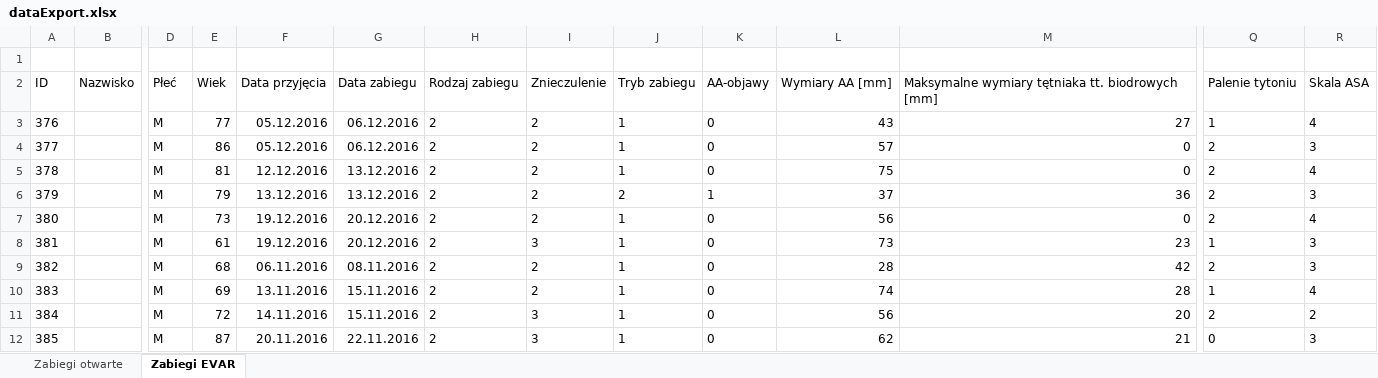
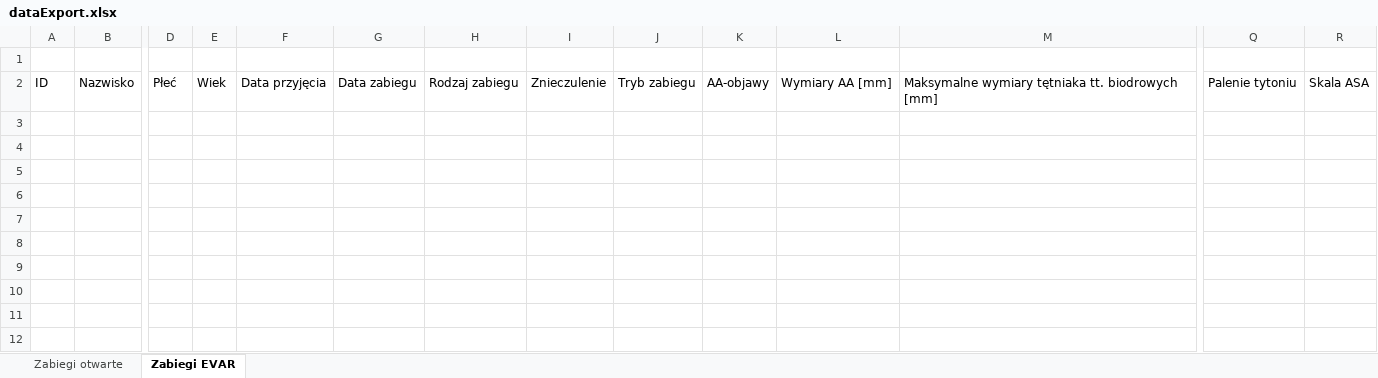
Before and after one commit to dominiquedavis/medical-system-backend, an Excel workbook: data/dataExport.xlsx, sheet Zabiegi EVAR, drawn as a sheet; only a part is shown, gaps mark what is left out; values as stored, in another font and other column widths than the file's, no borders; rows hold the shown columns only; the diff names each change by its address in the sheet, - before the commit and + after, or states it on an @@ line.

```diff
--- a/data/dataExport.xlsx (sheet Zabiegi EVAR)
+++ b/data/dataExport.xlsx (sheet Zabiegi EVAR)
-row 3: 376 |  | M | 77 | 05.12.2016 | 06.12.2016 | 2 | 2 | 1 | 0 | 43 | 27 | 1 | 4
-row 4: 377 |  | M | 86 | 05.12.2016 | 06.12.2016 | 2 | 2 | 1 | 0 | 57 | 0 | 2 | 3
-row 5: 378 |  | M | 81 | 12.12.2016 | 13.12.2016 | 2 | 2 | 1 | 0 | 75 | 0 | 2 | 4
-row 6: 379 |  | M | 79 | 13.12.2016 | 13.12.2016 | 2 | 2 | 2 | 1 | 37 | 36 | 2 | 3
-row 7: 380 |  | M | 73 | 19.12.2016 | 20.12.2016 | 2 | 2 | 1 | 0 | 56 | 0 | 2 | 4
-row 8: 381 |  | M | 61 | 19.12.2016 | 20.12.2016 | 2 | 3 | 1 | 0 | 73 | 23 | 1 | 3
-row 9: 382 |  | M | 68 | 06.11.2016 | 08.11.2016 | 2 | 2 | 1 | 0 | 28 | 42 | 2 | 3
-row 10: 383 |  | M | 69 | 13.11.2016 | 15.11.2016 | 2 | 2 | 1 | 0 | 74 | 28 | 1 | 4
-row 11: 384 |  | M | 72 | 14.11.2016 | 15.11.2016 | 2 | 3 | 1 | 0 | 56 | 20 | 2 | 2
-row 12: 385 |  | M | 87 | 20.11.2016 | 22.11.2016 | 2 | 3 | 1 | 0 | 62 | 21 | 0 | 3
```
Also changed, not shown: sheet Zabiegi otwarte, 11 other files.
